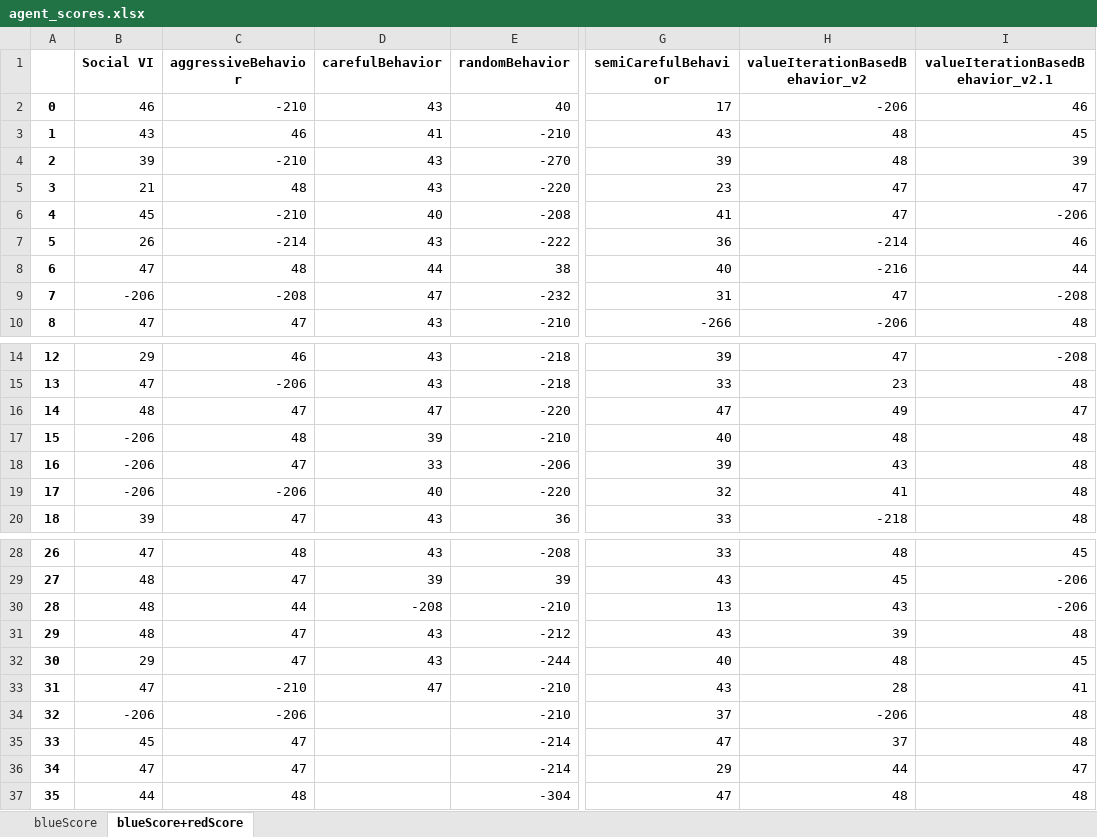
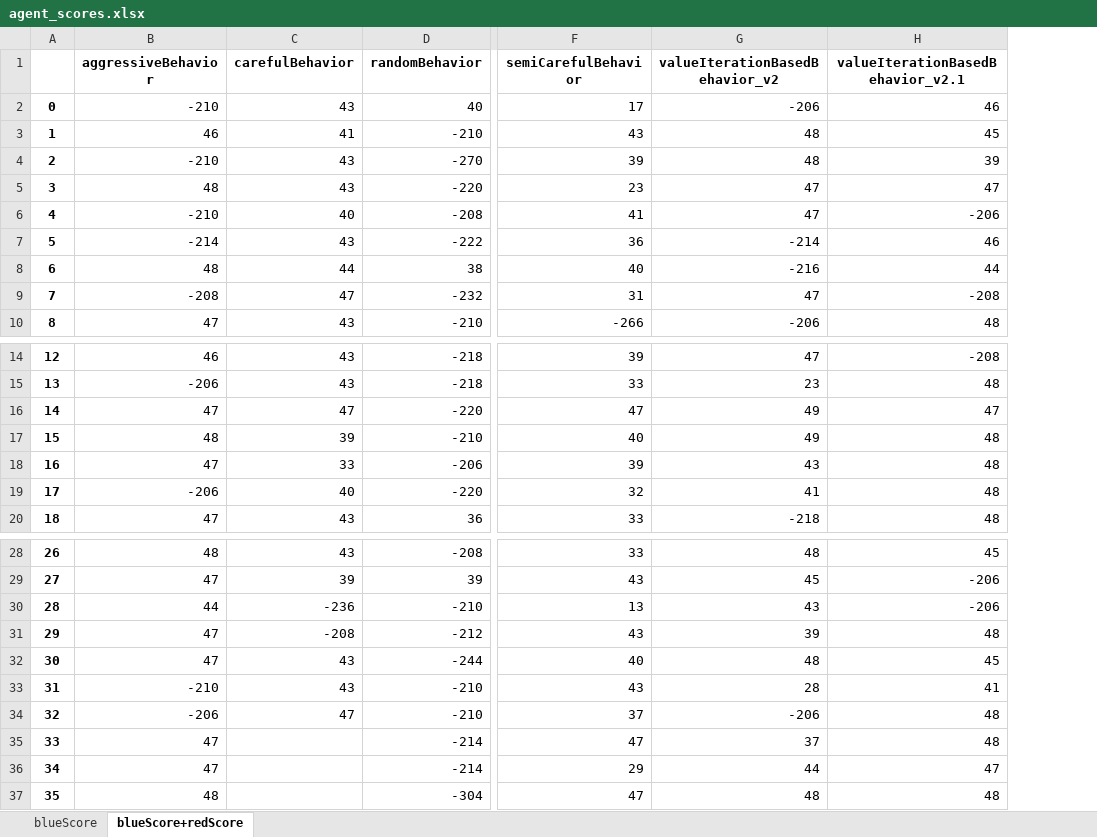
Before and after one commit to ido1Shapira/1.5roadGame, an Excel workbook: data/agent_scores.xlsx, sheet blueScore+redScore, drawn as a sheet; only a part is shown, gaps mark what is left out; values as stored, in another font and other column widths than the file's, no borders; removed rows and columns are numbered as before the commit, all else as after; the diff covers the shown part only; the diff names each change by its address in the sheet, - before the commit and + after, or states it on an @@ line.

```diff
--- a/data/agent_scores.xlsx (sheet blueScore+redScore)
+++ b/data/agent_scores.xlsx (sheet blueScore+redScore)
-column B (Social VI), rows 2-10: 46 | 43 | 39 | 21 | 45 | 26 | 47 | -206 | 47; rows 14-20: 29 | 47 | 48 | -206 | -206 | -206 | 39; rows 28-37: 47 | 48 | 48 | 48 | 29 | 47 | -206 | 45 | 47 | 44
-G17 (valueIterationBasedBehavior_v2): 48
+G17 (valueIterationBasedBehavior_v2): 49
-C30 (carefulBehavior): -208
+C30 (carefulBehavior): -236
-C31 (carefulBehavior): 43
+C31 (carefulBehavior): -208
-C33 (carefulBehavior): 47
+C33 (carefulBehavior): 43
-C34 (carefulBehavior): (empty)
+C34 (carefulBehavior): 47
```
Also changed, not shown: 6 added rows, 20 removed rows and 13 edited cells elsewhere in this sheet, sheet blueScore, 3 other files.
